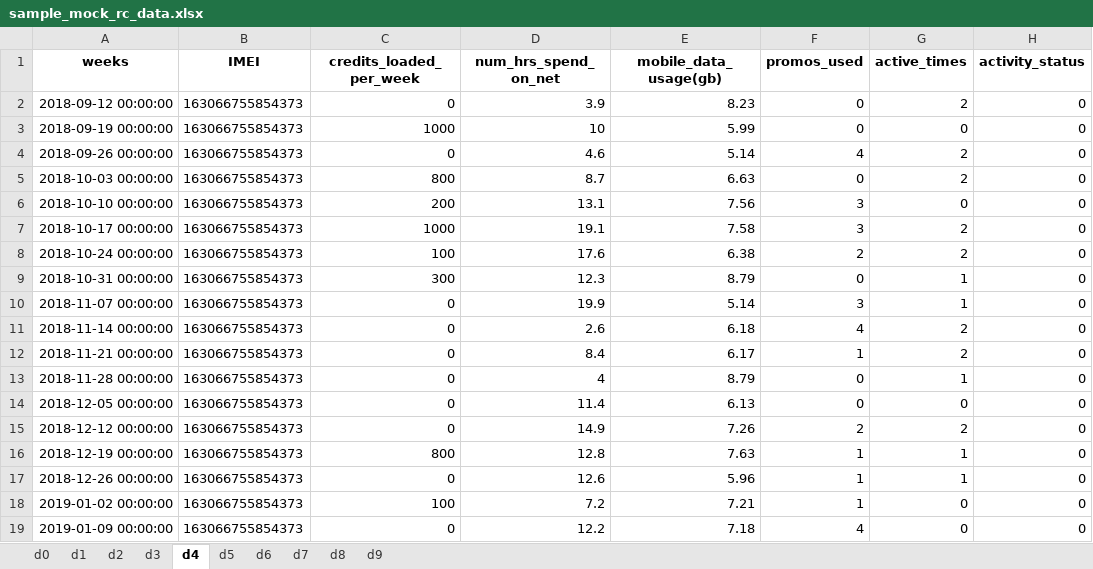
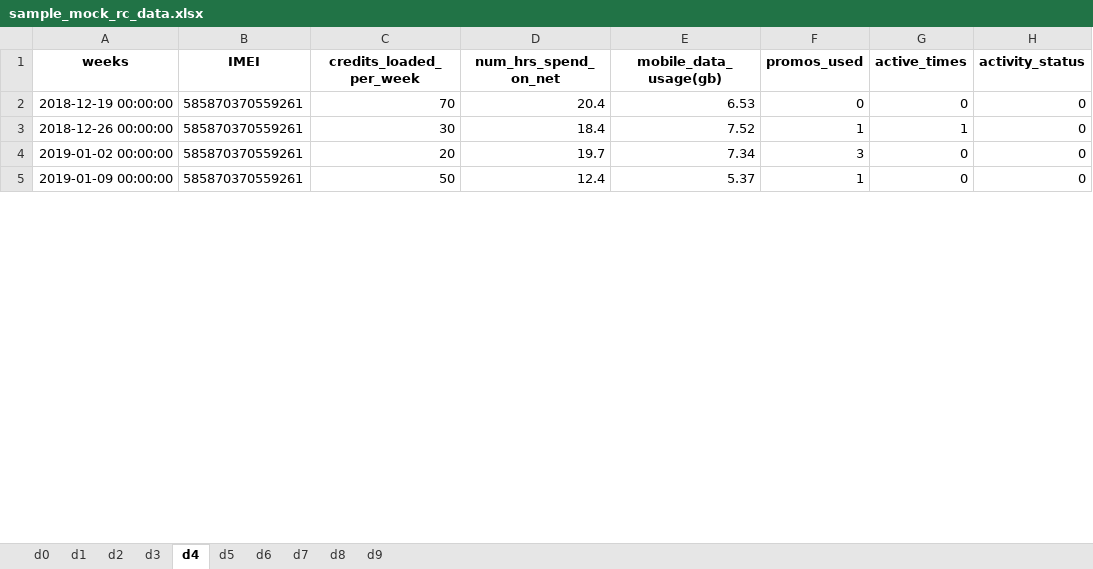
Before and after one commit to rjPajaro/Pattern-Recognition-Projects, an Excel workbook: churn-data-analysis/data/mock/sample_mock_rc_data.xlsx, sheet d4, drawn as a sheet; only a part is shown; values as stored, in another font and other column widths than the file's, no borders; removed rows and columns are numbered as before the commit, all else as after; the diff covers the shown part only; the diff names each change by its address in the sheet, - before the commit and + after, or states it on an @@ line.

Commit message:
rc-data-v0.1

```diff
--- a/churn-data-analysis/data/mock/sample_mock_rc_data.xlsx (sheet d4)
+++ b/churn-data-analysis/data/mock/sample_mock_rc_data.xlsx (sheet d4)
-row 2: 2018-09-12 00:00:00 | 163066755854373 | 0 | 3.9 | 8.23 | 0 | 2 | 0
-row 3: 2018-09-19 00:00:00 | 163066755854373 | 1000 | 10 | 5.99 | 0 | 0 | 0
-row 4: 2018-09-26 00:00:00 | 163066755854373 | 0 | 4.6 | 5.14 | 4 | 2 | 0
-row 5: 2018-10-03 00:00:00 | 163066755854373 | 800 | 8.7 | 6.63 | 0 | 2 | 0
-row 6: 2018-10-10 00:00:00 | 163066755854373 | 200 | 13.1 | 7.56 | 3 | 0 | 0
-row 7: 2018-10-17 00:00:00 | 163066755854373 | 1000 | 19.1 | 7.58 | 3 | 2 | 0
-row 8: 2018-10-24 00:00:00 | 163066755854373 | 100 | 17.6 | 6.38 | 2 | 2 | 0
-row 9: 2018-10-31 00:00:00 | 163066755854373 | 300 | 12.3 | 8.79 | 0 | 1 | 0
-row 10: 2018-11-07 00:00:00 | 163066755854373 | 0 | 19.9 | 5.14 | 3 | 1 | 0
-row 11: 2018-11-14 00:00:00 | 163066755854373 | 0 | 2.6 | 6.18 | 4 | 2 | 0
-row 12: 2018-11-21 00:00:00 | 163066755854373 | 0 | 8.4 | 6.17 | 1 | 2 | 0
-row 13: 2018-11-28 00:00:00 | 163066755854373 | 0 | 4 | 8.79 | 0 | 1 | 0
-row 14: 2018-12-05 00:00:00 | 163066755854373 | 0 | 11.4 | 6.13 | 0 | 0 | 0
-row 15: 2018-12-12 00:00:00 | 163066755854373 | 0 | 14.9 | 7.26 | 2 | 2 | 0
-B2:B5 (IMEI): 163066755854373
+B2:B5 (IMEI): 585870370559261
-C2 (credits_loaded_per_week): 800
+C2 (credits_loaded_per_week): 70
-D2 (num_hrs_spend_on_net): 12.8
+D2 (num_hrs_spend_on_net): 20.4
-E2 (mobile_data_usage(gb)): 7.63
+E2 (mobile_data_usage(gb)): 6.53
-F2 (promos_used): 1
+F2 (promos_used): 0
-G2 (active_times): 1
+G2 (active_times): 0
-C3 (credits_loaded_per_week): 0
+C3 (credits_loaded_per_week): 30
-D3 (num_hrs_spend_on_net): 12.6
+D3 (num_hrs_spend_on_net): 18.4
-E3 (mobile_data_usage(gb)): 5.96
+E3 (mobile_data_usage(gb)): 7.52
-C4 (credits_loaded_per_week): 100
+C4 (credits_loaded_per_week): 20
-D4 (num_hrs_spend_on_net): 7.2
+D4 (num_hrs_spend_on_net): 19.7
-E4 (mobile_data_usage(gb)): 7.21
+E4 (mobile_data_usage(gb)): 7.34
-F4 (promos_used): 1
+F4 (promos_used): 3
-C5 (credits_loaded_per_week): 0
+C5 (credits_loaded_per_week): 50
-D5 (num_hrs_spend_on_net): 12.2
+D5 (num_hrs_spend_on_net): 12.4
-E5 (mobile_data_usage(gb)): 7.18
+E5 (mobile_data_usage(gb)): 5.37
-F5 (promos_used): 4
+F5 (promos_used): 1
```
Also changed, not shown: 4 added rows and 277 edited cells elsewhere in this sheet, sheet d1, sheet d2, sheet d9, sheet d0, sheet d7, sheet d5, 3 more sheets, 3 other files.
